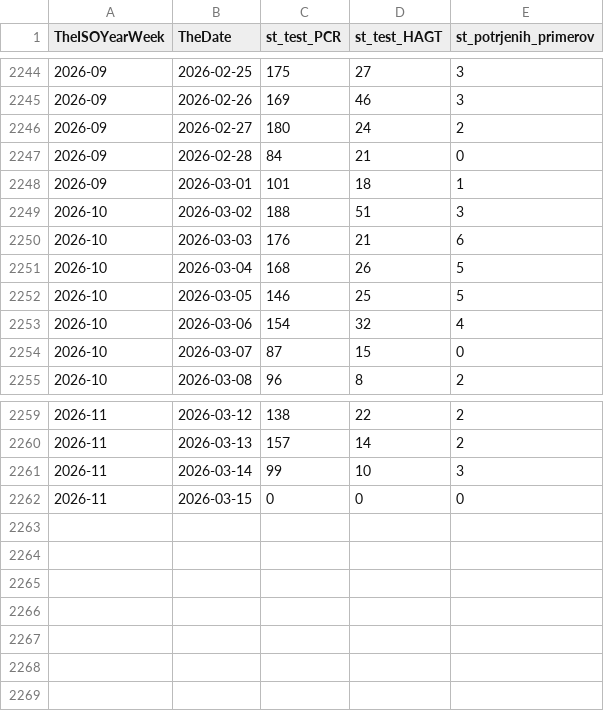
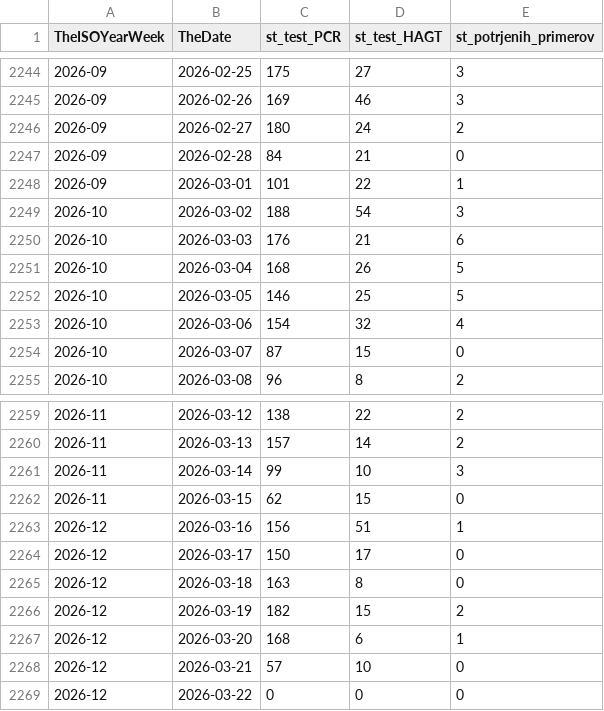
Before and after one commit to sledilnik/data, a CSV file: csv/cases-opsi-light.csv, drawn as a sheet; only a part is shown, gaps mark what is left out.

```diff
--- a/csv/cases-opsi-light.csv
+++ b/csv/cases-opsi-light.csv
@@ -2247,4 +2247,4 @@ TheISOYearWeek,TheDate,st_test_PCR,st_test_HAGT,st_potrjenih_primerov
 2026-09,2026-02-28,84,21,0
-2026-09,2026-03-01,101,18,1
-2026-10,2026-03-02,188,51,3
+2026-09,2026-03-01,101,22,1
+2026-10,2026-03-02,188,54,3
 2026-10,2026-03-03,176,21,6
@@ -2261,2 +2261,9 @@ TheISOYearWeek,TheDate,st_test_PCR,st_test_HAGT,st_potrjenih_primerov
 2026-11,2026-03-14,99,10,3
-2026-11,2026-03-15,0,0,0
+2026-11,2026-03-15,62,15,0
+2026-12,2026-03-16,156,51,1
+2026-12,2026-03-17,150,17,0
+2026-12,2026-03-18,163,8,0
+2026-12,2026-03-19,182,15,2
+2026-12,2026-03-20,168,6,1
+2026-12,2026-03-21,57,10,0
+2026-12,2026-03-22,0,0,0
```
